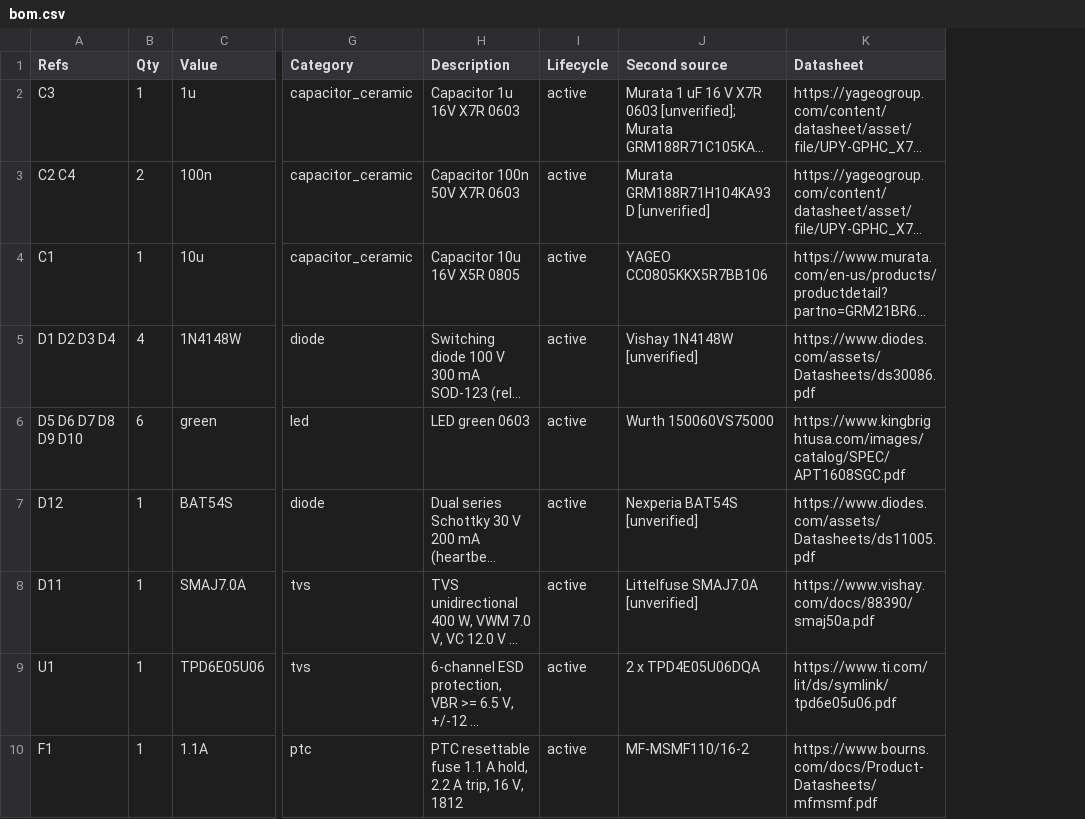
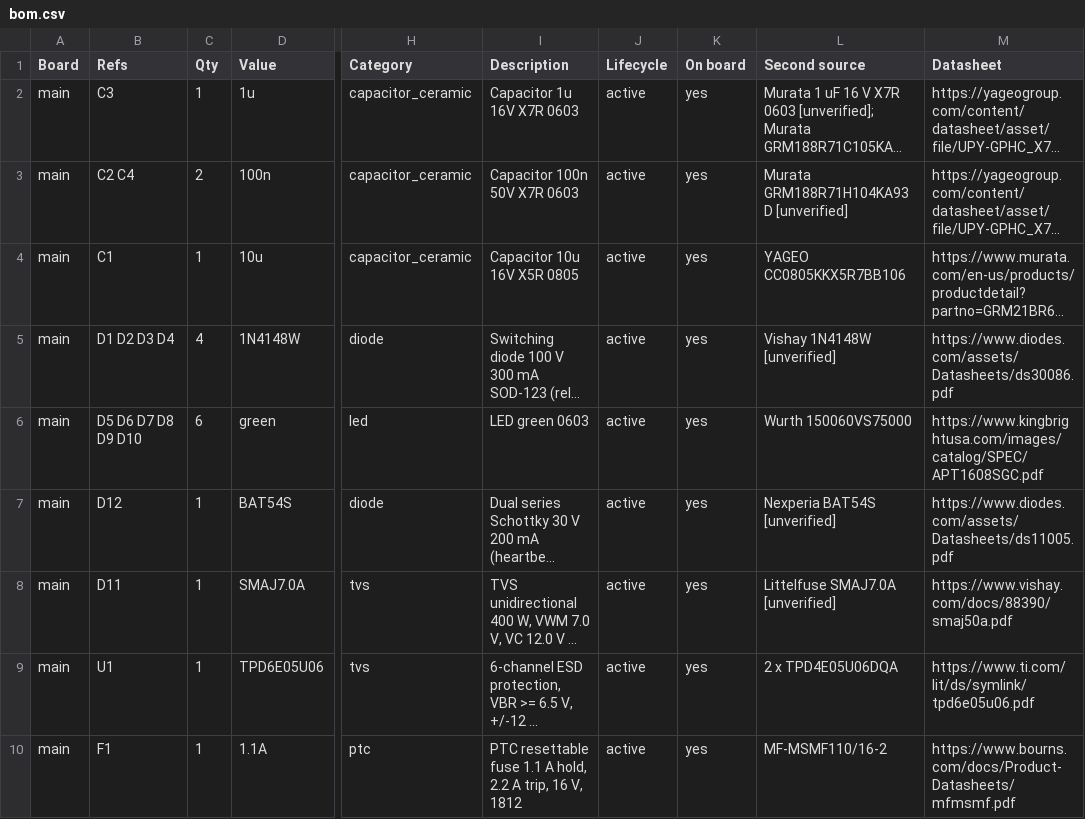
Before and after one commit to magnetic-trowel/kicad-auto-everything, a CSV file: designs/rpi-mains-relay/out/bom.csv, drawn as a sheet; only a part is shown, gaps mark what is left out; long unchanged cells end in …; the diff names each change by its address in the sheet, - before the commit and + after, or states it on an @@ line.

```diff
--- a/designs/rpi-mains-relay/out/bom.csv
+++ b/designs/rpi-mains-relay/out/bom.csv
+column A (Board), rows 2-10: all main
+column K (On board), rows 2-10: all yes
```
Also changed, not shown: 13 other files.
